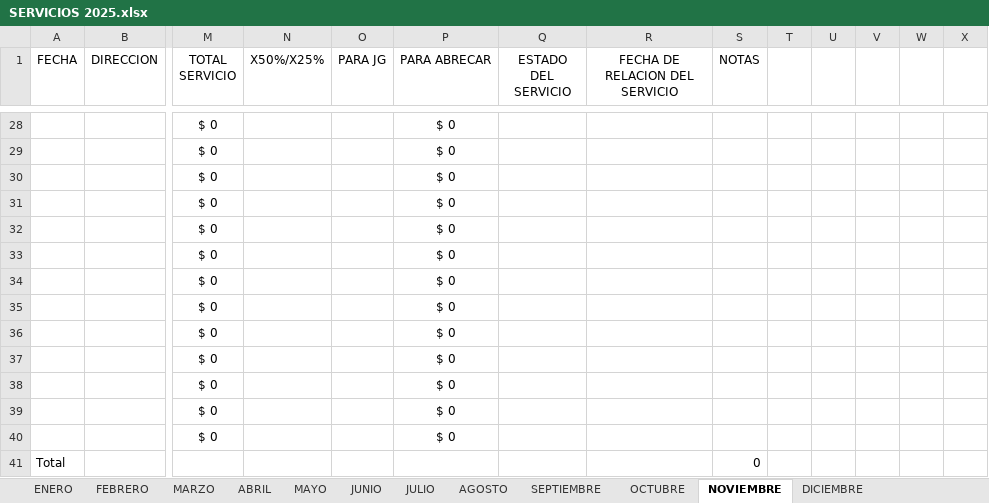
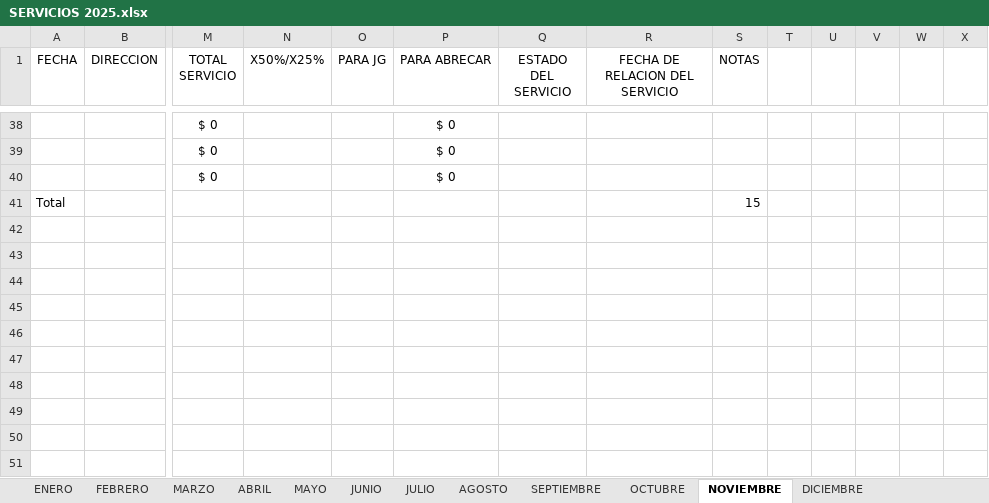
Before and after one commit to juanco1987/backend-relacion-servicios, an Excel workbook: temp/SERVICIOS 2025.xlsx, sheet NOVIEMBRE, drawn as a sheet; only a part is shown, gaps mark what is left out; values as stored, in another font and other column widths than the file's, no borders; conditional formats and table styles not drawn; removed rows and columns are numbered as before the commit, all else as after; rows hold the shown columns only; the diff covers the shown part only; the diff names each change by its address in the sheet, - before the commit and + after, or states it on an @@ line.

```diff
--- a/temp/SERVICIOS 2025.xlsx (sheet NOVIEMBRE)
+++ b/temp/SERVICIOS 2025.xlsx (sheet NOVIEMBRE)
-row 31:  |  | $ 0 |  |  | $ 0
-row 32:  |  | $ 0 |  |  | $ 0
-row 33:  |  | $ 0 |  |  | $ 0
-row 34:  |  | $ 0 |  |  | $ 0
-row 35:  |  | $ 0 |  |  | $ 0
-row 36:  |  | $ 0 |  |  | $ 0
-row 37:  |  | $ 0 |  |  | $ 0
-row 38:  |  | $ 0 |  |  | $ 0
-row 39:  |  | $ 0 |  |  | $ 0
-row 40:  |  | $ 0 |  |  | $ 0
-S41 (NOTAS): 0
+S41 (NOTAS): 15
```
Also changed, not shown: 16 added rows and 6 removed rows elsewhere in this sheet, sheet OCTUBRE, sheet SEPTIEMBRE, sheet FEBRERO, formulas that keep their value, 4 other files.
